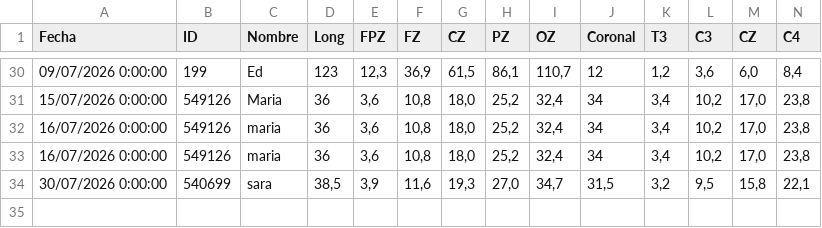
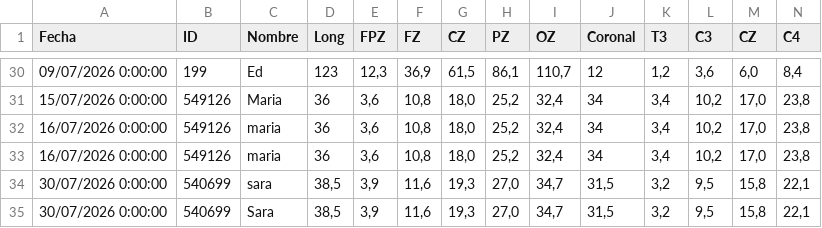
Before and after one commit to cesarl131481/csv-backend-vercel, a CSV file: registro.csv, drawn as a sheet; only a part is shown, gaps mark what is left out; rows hold the shown columns only; the diff names each change by its address in the sheet, - before the commit and + after, or states it on an @@ line.

Commit message:
append registro.csv

```diff
--- a/registro.csv
+++ b/registro.csv
+row 35: 30/07/2026 0:00:00 | 540699 | Sara | 38,5 | 3,9 | 11,6 | 19,3 | 27,0 | 34,7 | 31,5 | 3,2 | 9,5 | 15,8 | 22,1
```
